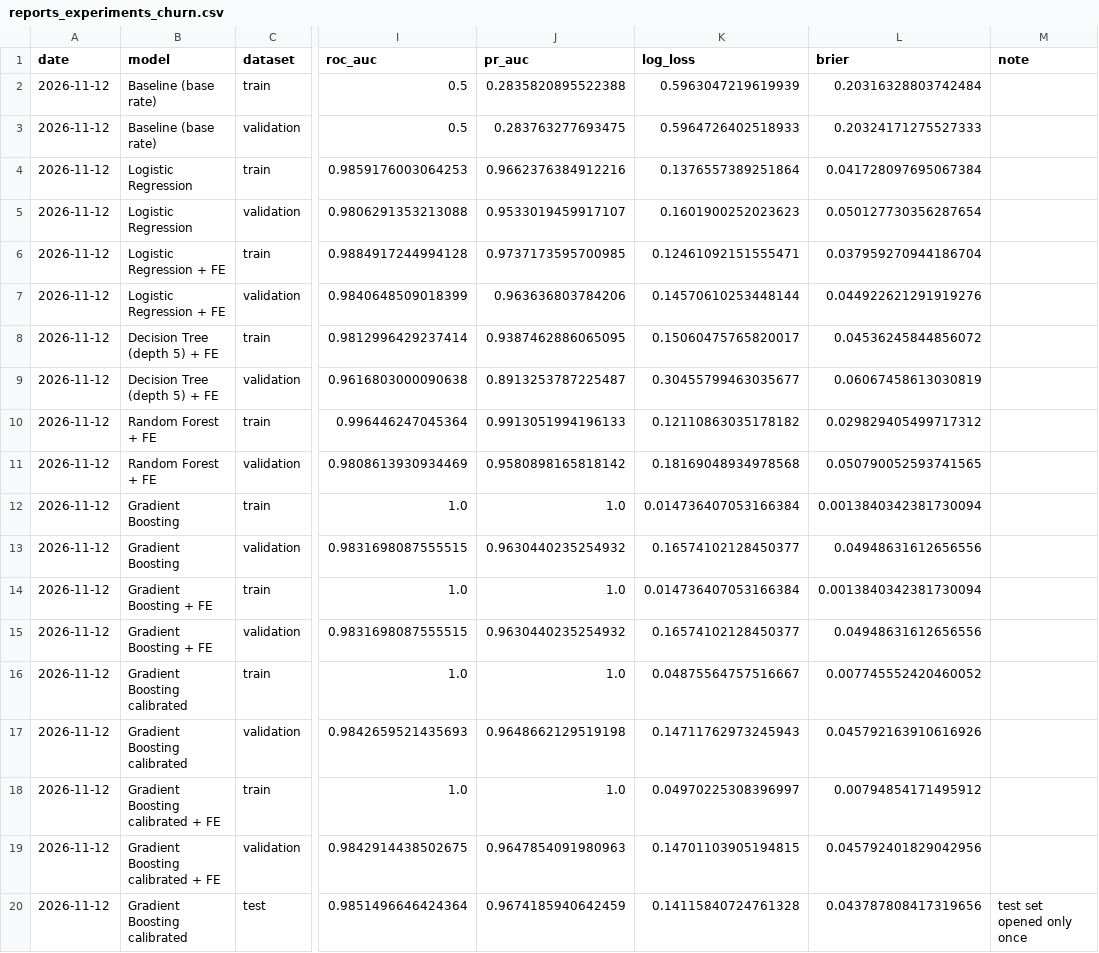
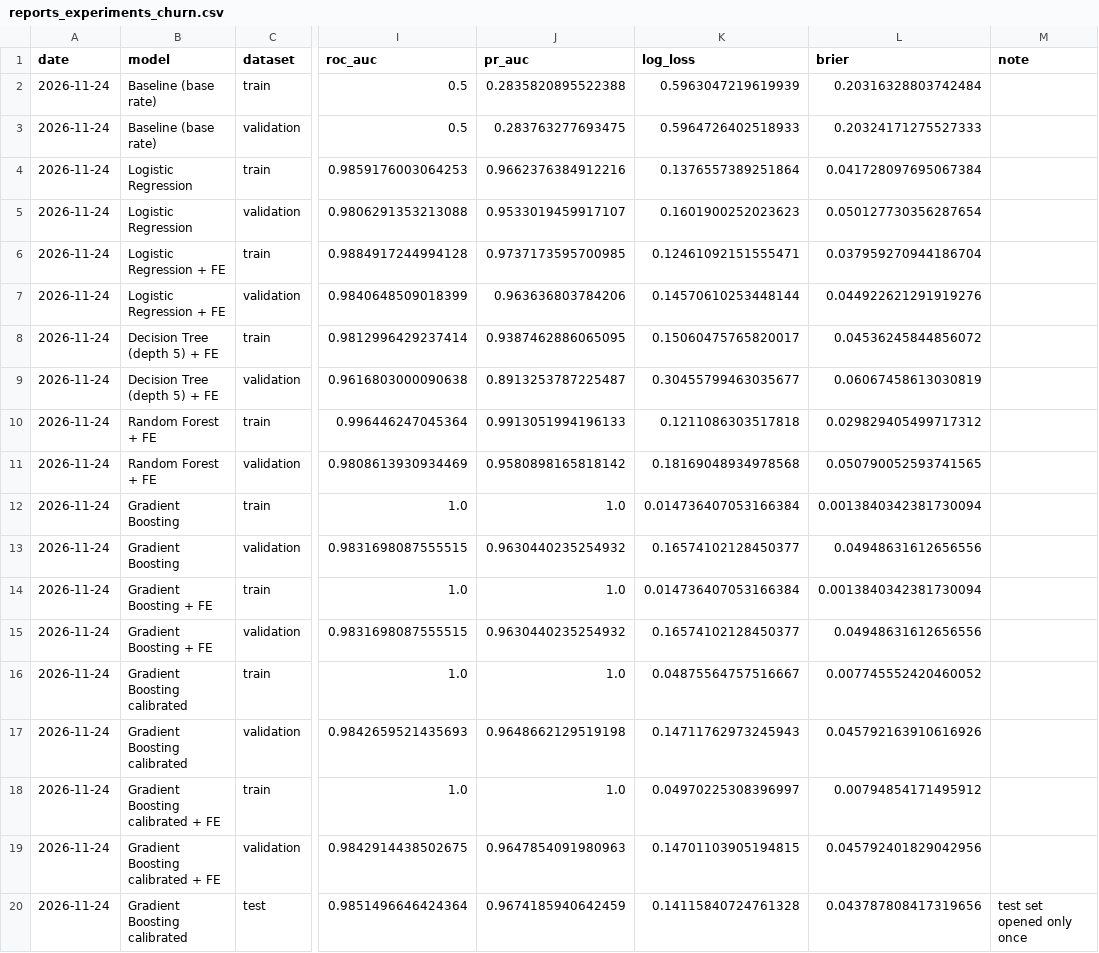
Before and after one commit to andrecapote1999/edsb_1, a CSV file: notebooks/reports_experiments_churn.csv, drawn as a sheet; only a part is shown, gaps mark what is left out; the diff names each change by its address in the sheet, - before the commit and + after, or states it on an @@ line.

Commit message:
/retire_greens

```diff
--- a/notebooks/reports_experiments_churn.csv
+++ b/notebooks/reports_experiments_churn.csv
-A2:A20 (date): 2026-11-12
+A2:A20 (date): 2026-11-24
-K10 (log_loss): 0.12110863035178182
+K10 (log_loss): 0.1211086303517818
```
